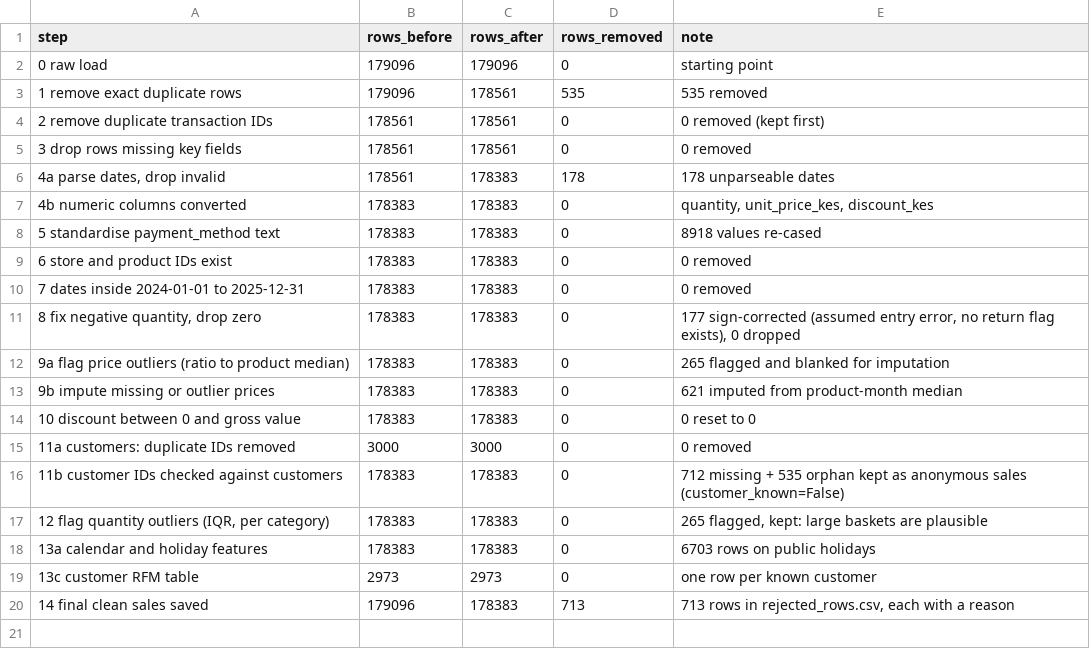
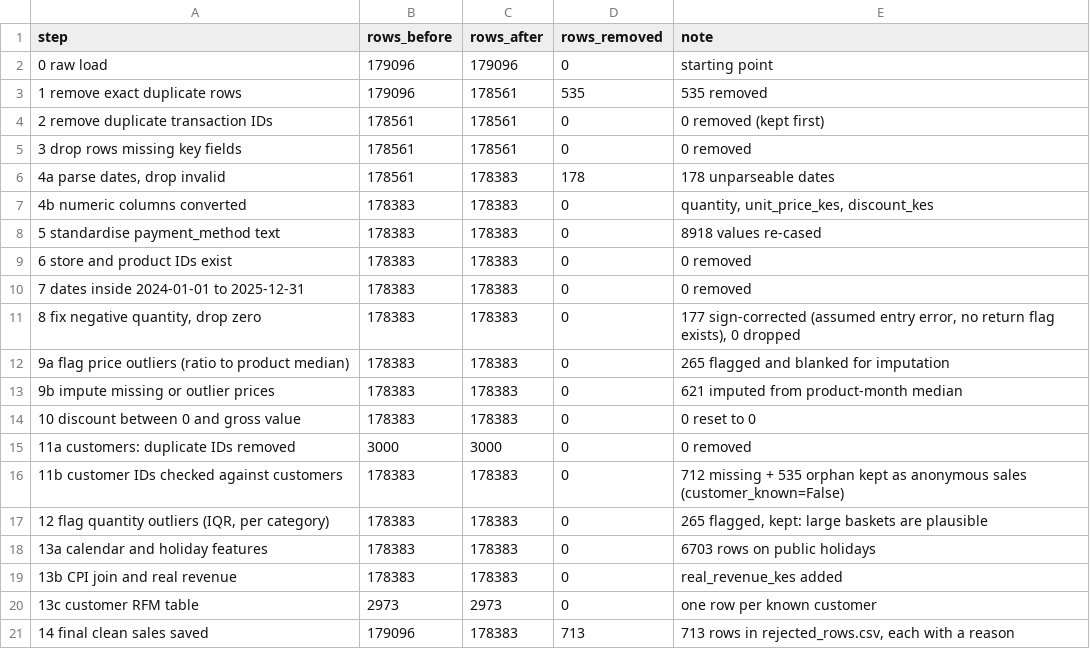
Before and after one commit to NaftalyMunene/kenya-retail-sales-intelligence, a CSV file: 02_cleaning/cleaning_log.csv, drawn as a sheet; the diff names each change by its address in the sheet, - before the commit and + after, or states it on an @@ line.

Commit message:
Milestone 2: add real_revenue_kes after completing CPI series

```diff
--- a/02_cleaning/cleaning_log.csv
+++ b/02_cleaning/cleaning_log.csv
+row 19: 13b CPI join and real revenue | 178383 | 178383 | 0 | real_revenue_kes added
```
Also changed, not shown: 1 other file.
